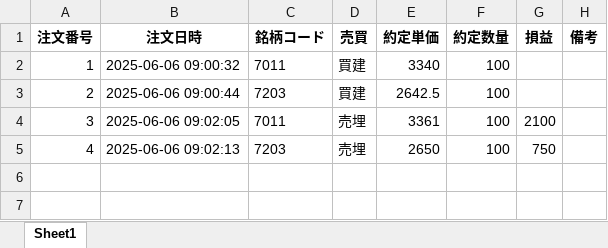
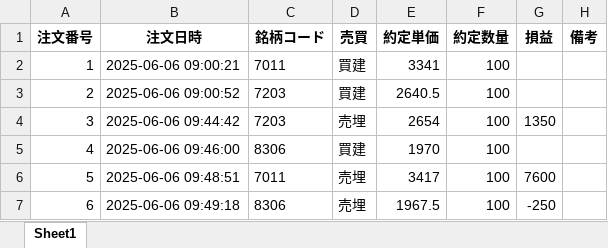
Before and after one commit to bitwalk123/kabuto, an Excel workbook: transaction/untitled.xlsx, sheet Sheet1, drawn as a sheet; values as stored, in another font and other column widths than the file's, no borders; the diff names each change by its address in the sheet, - before the commit and + after, or states it on an @@ line.

```diff
--- a/transaction/untitled.xlsx (sheet Sheet1)
+++ b/transaction/untitled.xlsx (sheet Sheet1)
-B2 (注文日時): 2025-06-06 09:00:32
+B2 (注文日時): 2025-06-06 09:00:21
-E2 (約定単価): 3340
+E2 (約定単価): 3341
-B3 (注文日時): 2025-06-06 09:00:44
+B3 (注文日時): 2025-06-06 09:00:52
-E3 (約定単価): 2642.5
+E3 (約定単価): 2640.5
-B4 (注文日時): 2025-06-06 09:02:05
+B4 (注文日時): 2025-06-06 09:44:42
-C4 (銘柄コード): 7011
+C4 (銘柄コード): 7203
-E4 (約定単価): 3361
+E4 (約定単価): 2654
-G4 (損益): 2100
+G4 (損益): 1350
-B5 (注文日時): 2025-06-06 09:02:13
+B5 (注文日時): 2025-06-06 09:46:00
-C5 (銘柄コード): 7203
+C5 (銘柄コード): 8306
-D5 (売買): 売埋
+D5 (売買): 買建
-E5 (約定単価): 2650
+E5 (約定単価): 1970
-G5 (損益): 750
+G5 (損益): (empty)
+row 6: 5 | 2025-06-06 09:48:51 | 7011 | 売埋 | 3417 | 100 | 7600
+row 7: 6 | 2025-06-06 09:49:18 | 8306 | 売埋 | 1967.5 | 100 | -250
```
Also changed, not shown: 4 other files.
